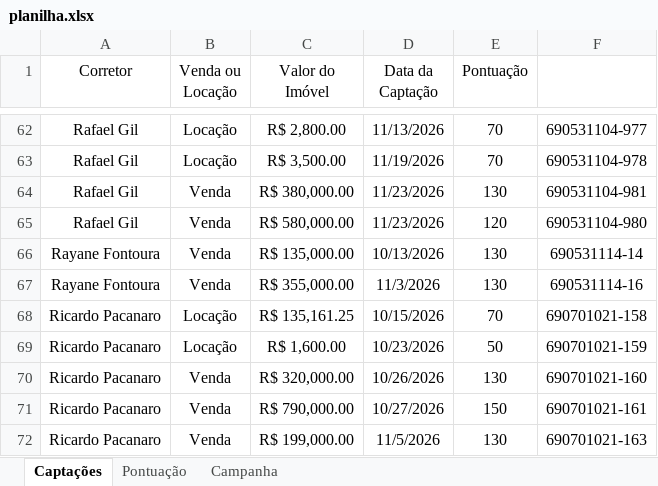
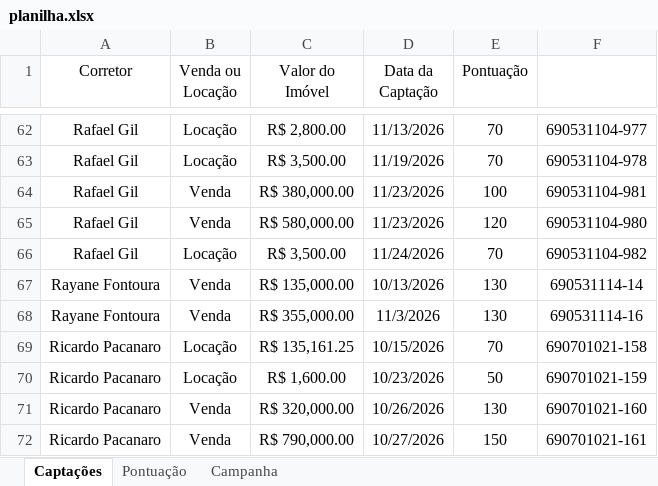
Before and after one commit to custodiod/painel-campanha, an Excel workbook: planilha.xlsx, sheet Captações, drawn as a sheet; only a part is shown, gaps mark what is left out; the shorter side is filled out with more unchanged rows; values as stored, in another font and other column widths than the file's, no borders; table styles not drawn; the diff names each change by its address in the sheet, - before the commit and + after, or states it on an @@ line.

```diff
--- a/planilha.xlsx (sheet Captações)
+++ b/planilha.xlsx (sheet Captações)
-E64 (Pontuação): 130
+E64 (Pontuação): 100
+row 66: Rafael Gil | Locação | R$ 3,500.00 | 11/24/2026 | 70 | 690531104-982
```
Also changed, not shown: 1 other file.
